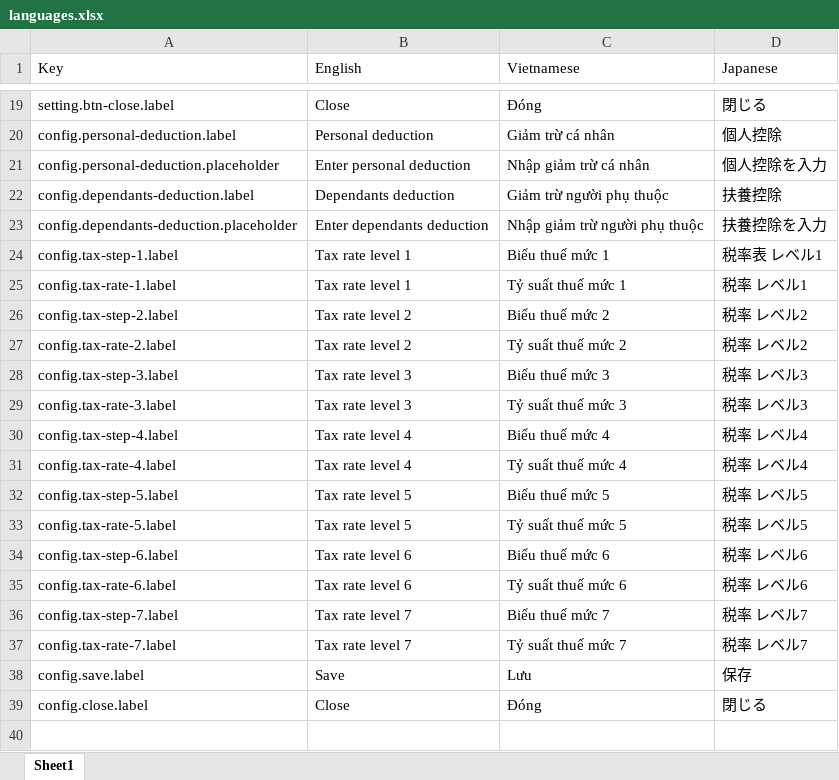
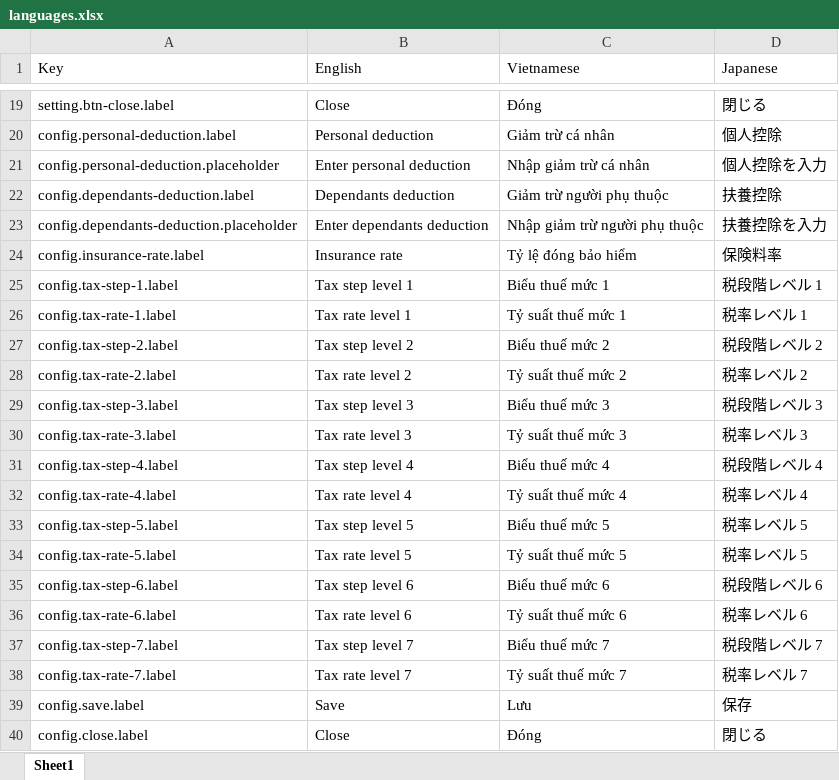
Before and after one commit to hieunm22/tax-calculator, an Excel workbook: src/locales/languages.xlsx, sheet Sheet1, drawn as a sheet; only a part is shown, gaps mark what is left out; values as stored, in another font and other column widths than the file's, no borders; addresses are those after the commit; the diff names each change by its address in the sheet, - before the commit and + after, or states it on an @@ line.

Commit message:
handle update tax configuration on closing popup

```diff
--- a/src/locales/languages.xlsx (sheet Sheet1)
+++ b/src/locales/languages.xlsx (sheet Sheet1)
+row 24: config.insurance-rate.label | Insurance rate | Tỷ lệ đóng bảo hiểm | 保険料率
-B25 (English): Tax rate level 1
+B25 (English): Tax step level 1
-D25 (Japanese): 税率表 レベル1
+D25 (Japanese): 税段階レベル 1
-D26 (Japanese): 税率 レベル1
+D26 (Japanese): 税率レベル 1
-B27 (English): Tax rate level 2
+B27 (English): Tax step level 2
-D27 (Japanese): 税率 レベル2
+D27 (Japanese): 税段階レベル 2
-D28 (Japanese): 税率 レベル2
+D28 (Japanese): 税率レベル 2
-B29 (English): Tax rate level 3
+B29 (English): Tax step level 3
-D29 (Japanese): 税率 レベル3
+D29 (Japanese): 税段階レベル 3
-D30 (Japanese): 税率 レベル3
+D30 (Japanese): 税率レベル 3
-B31 (English): Tax rate level 4
+B31 (English): Tax step level 4
-D31 (Japanese): 税率 レベル4
+D31 (Japanese): 税段階レベル 4
-D32 (Japanese): 税率 レベル4
+D32 (Japanese): 税率レベル 4
-B33 (English): Tax rate level 5
+B33 (English): Tax step level 5
-D33:D34 (Japanese): 税率 レベル5
+D33:D34 (Japanese): 税率レベル 5
-B35 (English): Tax rate level 6
+B35 (English): Tax step level 6
-D35 (Japanese): 税率 レベル6
+D35 (Japanese): 税段階レベル 6
-D36 (Japanese): 税率 レベル6
+D36 (Japanese): 税率レベル 6
-B37 (English): Tax rate level 7
+B37 (English): Tax step level 7
-D37 (Japanese): 税率 レベル7
+D37 (Japanese): 税段階レベル 7
-D38 (Japanese): 税率 レベル7
+D38 (Japanese): 税率レベル 7
```
Also changed, not shown: 7 other files.
